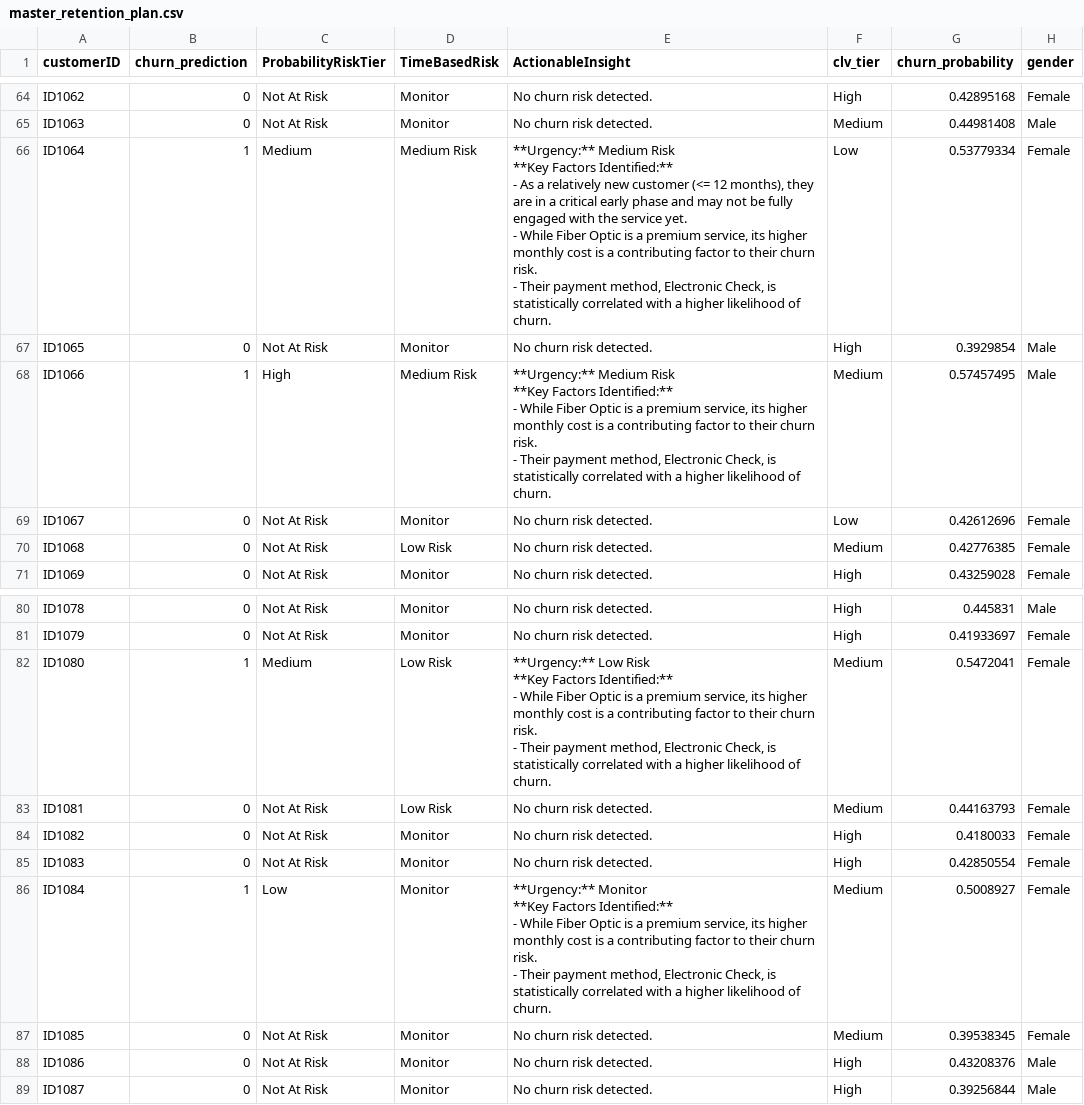
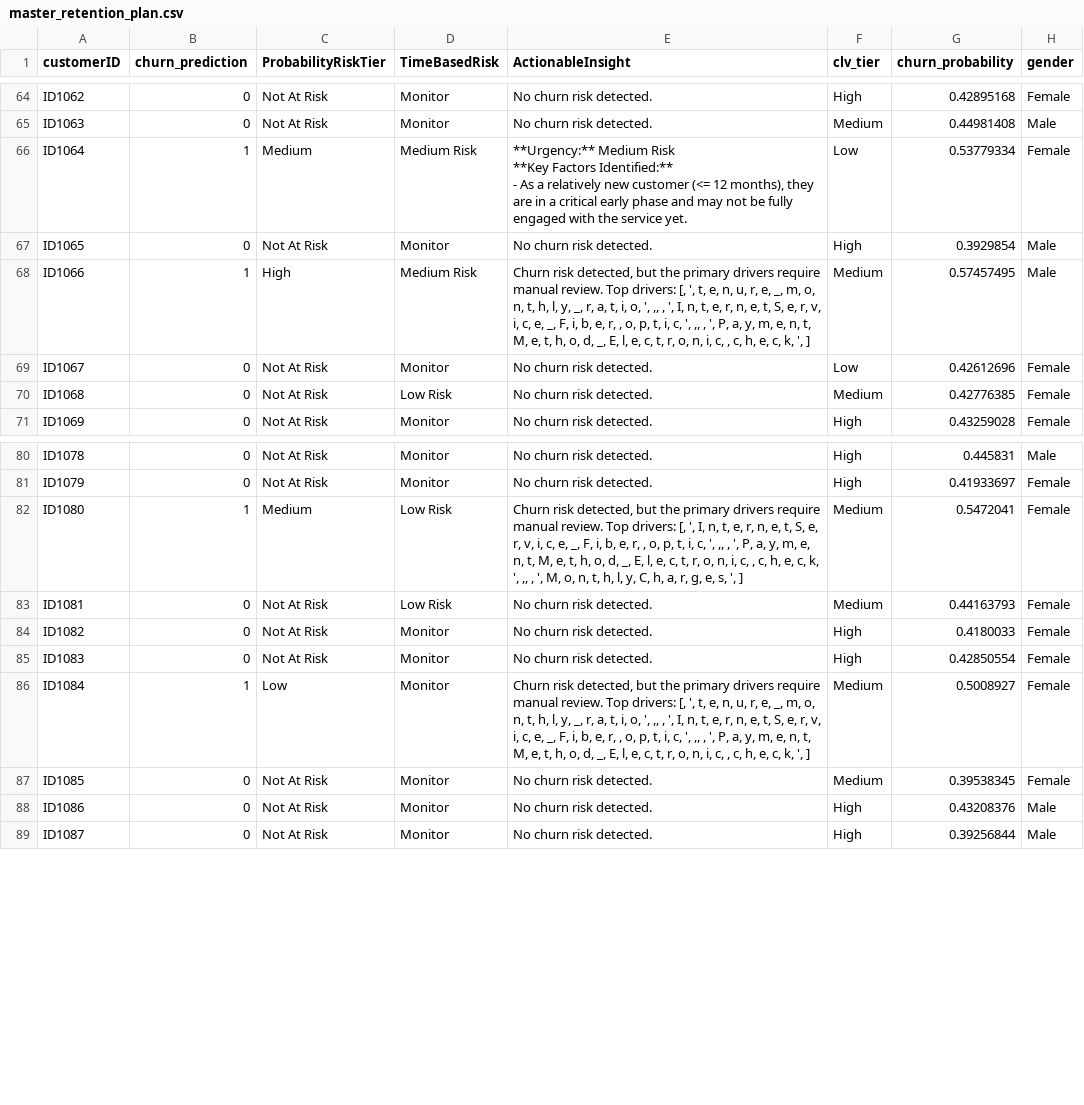
Before and after one commit to xAndaaz/Telco-Churn-Prediction, a CSV file: Dataset/master_retention_plan.csv, drawn as a sheet; only a part is shown, gaps mark what is left out; ↵ is a line break in a cell; the diff covers the shown part only; the diff names each change by its address in the sheet, - before the commit and + after, or states it on an @@ line.

Commit message:
refactor(analyzer): Implement context-aware insight engine
- Refactored the `churn_analyzer.py` module to be "context-aware."
- The insight generation logic now validates SHAP drivers against the customer's actual data, ensuring all insights are factually correct.
- This new engine can correctly identify both risk factors (e.g., having a month-to-month contract) and protective factors (e.g., having tech support when other risks are high).
- This change dramatically improves the accuracy, intelligence, and professional quality of the final Churn Risk Profile.

```diff
--- a/Dataset/master_retention_plan.csv
+++ b/Dataset/master_retention_plan.csv
-E66 (ActionableInsight): …service yet. ↵ - While Fiber Optic is a premium service, its higher monthly cost is a contributing factor to their churn risk. ↵ - Their payment method, Electronic Check, is statistically correlated with a higher likelihood of churn.
+E66 (ActionableInsight): …service yet.
-E68 (ActionableInsight): **Urgency:** Medium Risk ↵ **Key Factors Identified:** ↵ - While Fiber Optic is a premium service, its higher monthly cost is a contributing factor to their churn risk. ↵ - Their payment method, Electronic Check, is statistically correlated with a higher likelihood of churn.
+E68 (ActionableInsight): Churn risk detected, but the primary drivers require manual review. Top drivers: [, ', t, e, n, u, r, e, _, m, o, n, t, h, l, y, _, r, a, t, i, o, ', ,, , ', I, n, t, e, r, n, e, t, S, e, r, v, i, c, e, _, F, i, b, e, r, , o, p, t, i, c, ', ,, , ', P, a, y, m, e, n, t, M, e, t, h, o, d, _, E, l, e, c, t, r, o, n, i, c, , c, h, e, c, k, ', ]
-E82 (ActionableInsight): **Urgency:** Low Risk ↵ **Key Factors Identified:** ↵ - While Fiber Optic is a premium service, its higher monthly cost is a contributing factor to their churn risk. ↵ - Their payment method, Electronic Check, is statistically correlated with a higher likelihood of churn.
+E82 (ActionableInsight): Churn risk detected, but the primary drivers require manual review. Top drivers: [, ', I, n, t, e, r, n, e, t, S, e, r, v, i, c, e, _, F, i, b, e, r, , o, p, t, i, c, ', ,, , ', P, a, y, m, e, n, t, M, e, t, h, o, d, _, E, l, e, c, t, r, o, n, i, c, , c, h, e, c, k, ', ,, , ', M, o, n, t, h, l, y, C, h, a, r, g, e, s, ', ]
-E86 (ActionableInsight): **Urgency:** Monitor ↵ **Key Factors Identified:** ↵ - While Fiber Optic is a premium service, its higher monthly cost is a contributing factor to their churn risk. ↵ - Their payment method, Electronic Check, is statistically correlated with a higher likelihood of churn.
+E86 (ActionableInsight): Churn risk detected, but the primary drivers require manual review. Top drivers: [, ', t, e, n, u, r, e, _, m, o, n, t, h, l, y, _, r, a, t, i, o, ', ,, , ', I, n, t, e, r, n, e, t, S, e, r, v, i, c, e, _, F, i, b, e, r, , o, p, t, i, c, ', ,, , ', P, a, y, m, e, n, t, M, e, t, h, o, d, _, E, l, e, c, t, r, o, n, i, c, , c, h, e, c, k, ', ]
```
Also changed, not shown: 24 edited cells elsewhere in this file, 5 other files.
